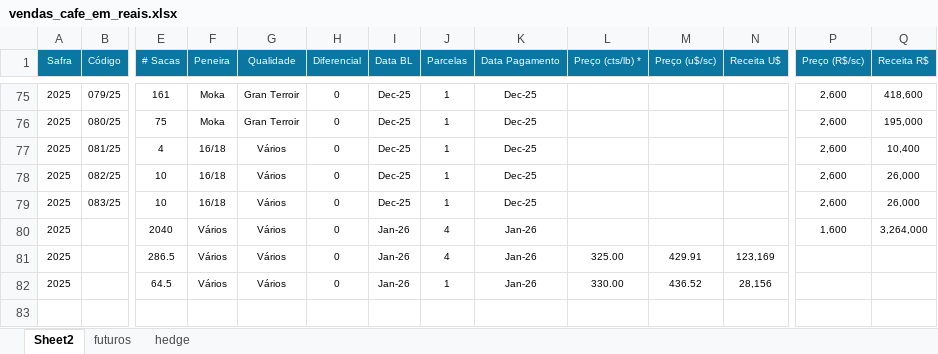
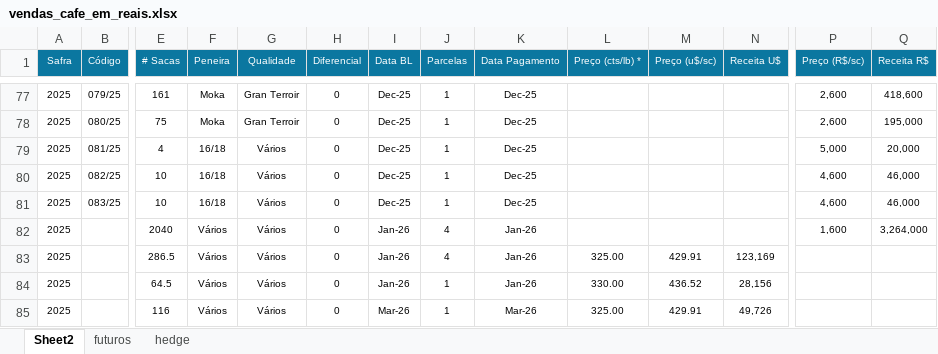
Before and after one commit to rotocastro/dashboard_cafe, an Excel workbook: vendas_cafe_em_reais.xlsx, sheet Sheet2, drawn as a sheet; only a part is shown, gaps mark what is left out; values as stored, in another font and other column widths than the file's, no borders; addresses are those after the commit; rows hold the shown columns only; the diff covers the shown part only; the diff names each change by its address in the sheet, - before the commit and + after, or states it on an @@ line.

```diff
--- a/vendas_cafe_em_reais.xlsx (sheet Sheet2)
+++ b/vendas_cafe_em_reais.xlsx (sheet Sheet2)
-P79 (Preço (R$/sc)): 2,600
+P79 (Preço (R$/sc)): 5,000
-Q79 (Receita R$): 10,400
+Q79 (Receita R$): 20,000
-P80:P81 (Preço (R$/sc)): 2,600
+P80:P81 (Preço (R$/sc)): 4,600
-Q80:Q81 (Receita R$): 26,000
+Q80:Q81 (Receita R$): 46,000
@@ row 85 unhidden: 2025 |  | 116 | Vários | Vários | 0 | Mar-26 | 1 | Mar-26 | 325.00 | 429.91 | 49,726 @@
```
Also changed, not shown: 3 added rows, 12 hidden or unhidden rows and 2 edited cells elsewhere in this sheet, formulas that keep their value, hidden cells.
